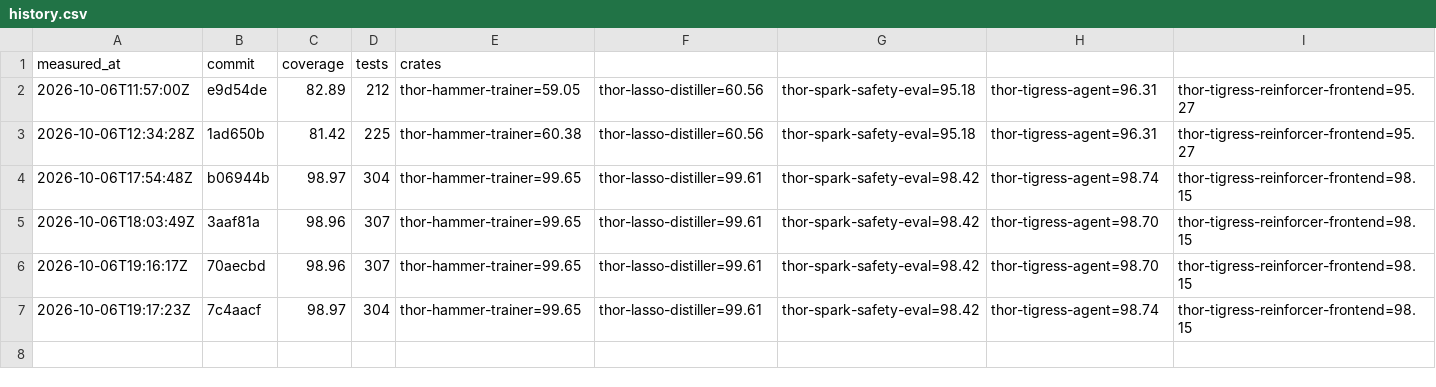
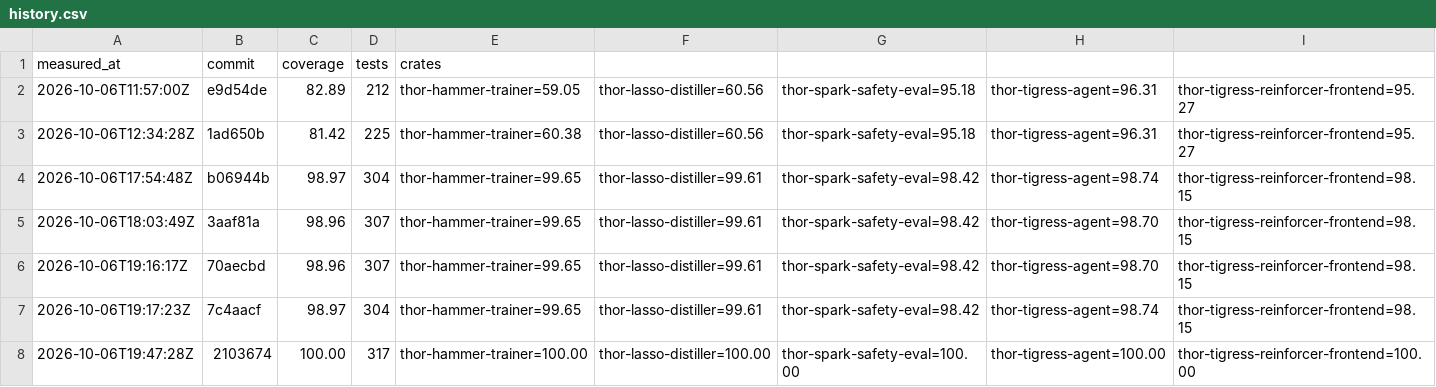
Before and after one commit to arpanpathak/thor-thunder-tigress-platform, a CSV file: history.csv, drawn as a sheet.

```diff
--- a/history.csv
+++ b/history.csv
@@ -7 +7,2 @@ measured_at,commit,coverage,tests,crates
 2026-10-06T19:17:23Z,7c4aacf,98.97,304,thor-hammer-trainer=99.65,thor-lasso-distiller=99.61,thor-spark-safety-eval=98.42,thor-tigress-agent=98.74,thor-tigress-reinforcer-frontend=98.15
+2026-10-06T19:47:28Z,2103674,100.00,317,thor-hammer-trainer=100.00,thor-lasso-distiller=100.00,thor-spark-safety-eval=100.00,thor-tigress-agent=100.00,thor-tigress-reinforcer-frontend=100.00
```
Also changed, not shown: 11 other files.
